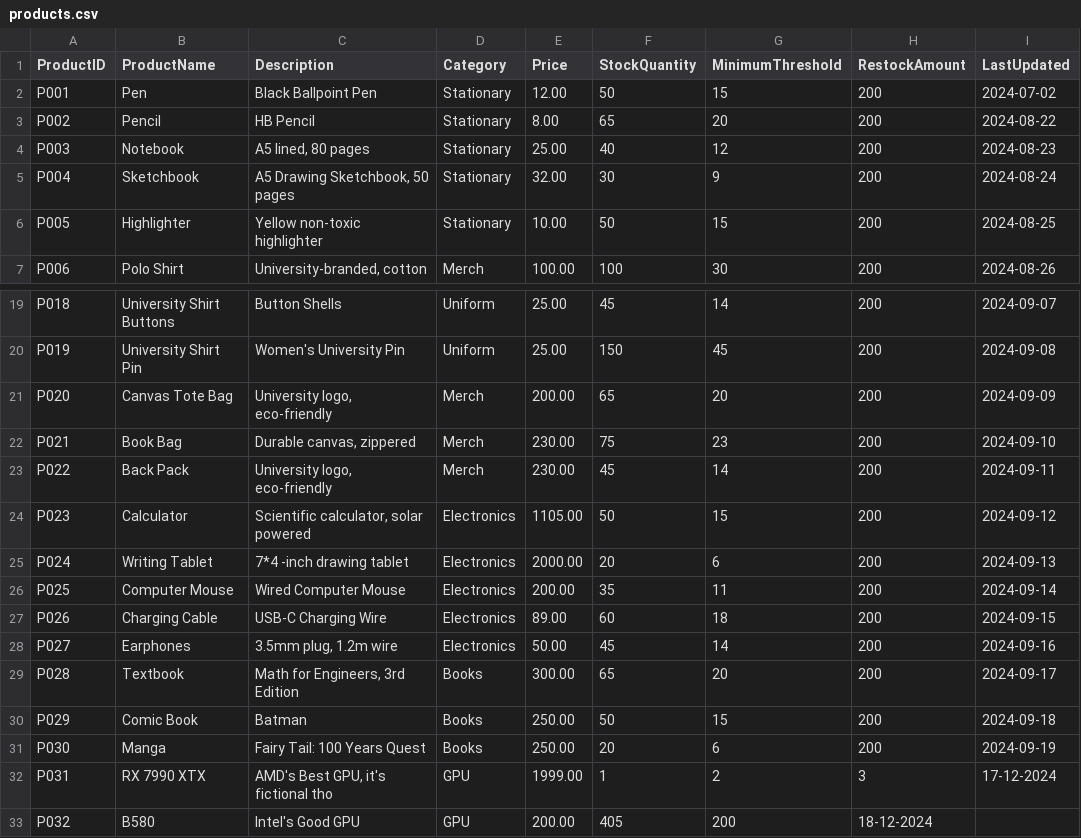
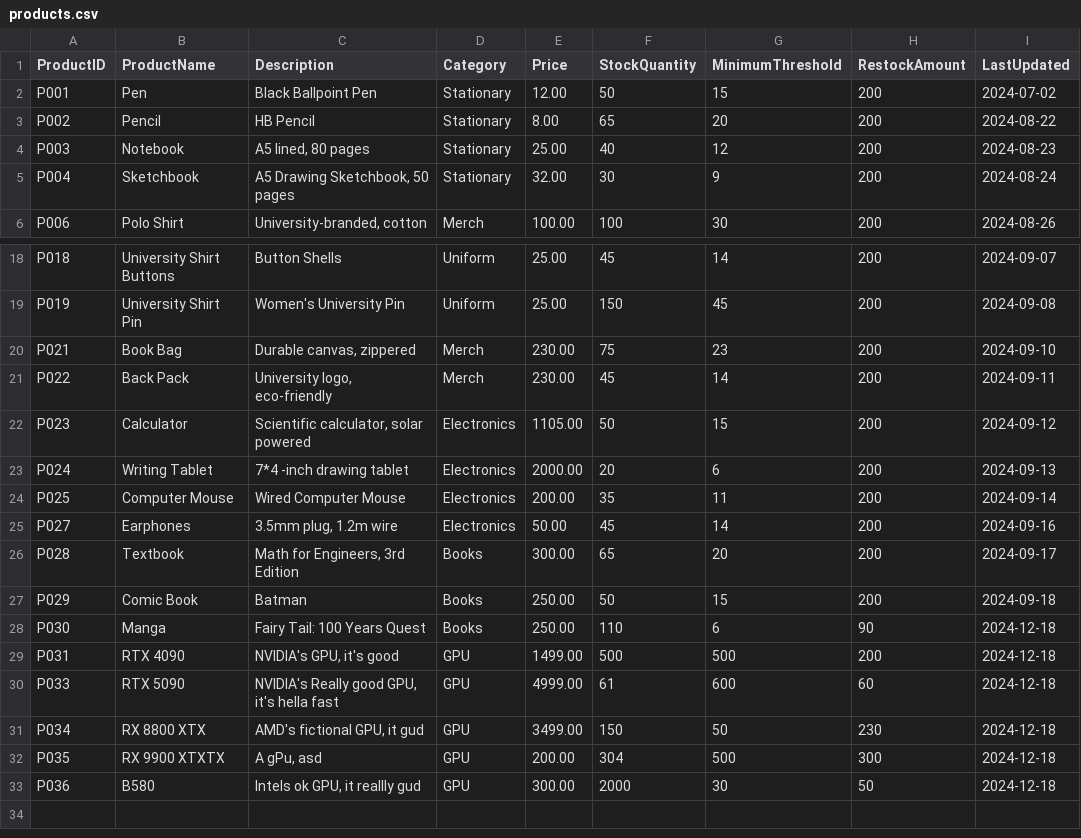
Before and after one commit to Wiggle-Ryutsuki/CPE100-CountLess, a CSV file: products.csv, drawn as a sheet; only a part is shown, gaps mark what is left out.

```diff
--- a/products.csv
+++ b/products.csv
@@ -5,3 +5,2 @@ P003,Notebook,"A5 lined, 80 pages",Stationary,25.00,40,12,200,2024-08-23
 P004,Sketchbook,"A5 Drawing Sketchbook, 50 pages",Stationary,32.00,30,9,200,2024-08-24
-P005,Highlighter,Yellow non-toxic highlighter,Stationary,10.00,50,15,200,2024-08-25
 P006,Polo Shirt,"University-branded, cotton",Merch,100.00,100,30,200,2024-08-26
@@ -20,3 +19,2 @@ P018,University Shirt Buttons,Button Shells,Uniform,25.00,45,14,200,2024-09-07
 P019,University Shirt Pin,Women's University Pin,Uniform,25.00,150,45,200,2024-09-08
-P020,Canvas Tote Bag,"University logo, eco-friendly",Merch,200.00,65,20,200,2024-09-09
 P021,Book Bag,"Durable canvas, zippered",Merch,230.00,75,23,200,2024-09-10
@@ -26,3 +24,2 @@ P024,Writing Tablet,7*4 -inch drawing tablet,Electronics,2000.00,20,6,200,2024-0
 P025,Computer Mouse,Wired Computer Mouse,Electronics,200.00,35,11,200,2024-09-14
-P026,Charging Cable,USB-C Charging Wire,Electronics,89.00,60,18,200,2024-09-15
 P027,Earphones,"3.5mm plug, 1.2m wire",Electronics,50.00,45,14,200,2024-09-16
@@ -30,4 +27,7 @@ P028,Textbook,"Math for Engineers, 3rd Edition",Books,300.00,65,20,200,2024-09-1
 P029,Comic Book,Batman,Books,250.00,50,15,200,2024-09-18
-P030,Manga,Fairy Tail: 100 Years Quest,Books,250.00,20,6,200,2024-09-19
-P031,RX 7990 XTX,"AMD's Best GPU, it's fictional tho",GPU,1999.00,1,2,3,17-12-2024
-P032,B580,Intel's Good GPU,GPU,200.00,405,200,18-12-2024
+P030,Manga,Fairy Tail: 100 Years Quest,Books,250.00,110,6,90,2024-12-18
+P031,RTX 4090,"NVIDIA's GPU, it's good",GPU,1499.00,500,500,200,2024-12-18
+P033,RTX 5090,"NVIDIA's Really good GPU, it's hella fast",GPU,4999.00,61,600,60,2024-12-18
+P034,RX 8800 XTX,"AMD's fictional GPU, it gud",GPU,3499.00,150,50,230,2024-12-18
+P035,RX 9900 XTXTX,"A gPu, asd",GPU,200.00,304,500,300,2024-12-18
+P036,B580,"Intels ok GPU, it reallly gud",GPU,300.00,2000,30,50,2024-12-18
```
Also changed, not shown: coupons.csv, logs.csv, 14 other files.
